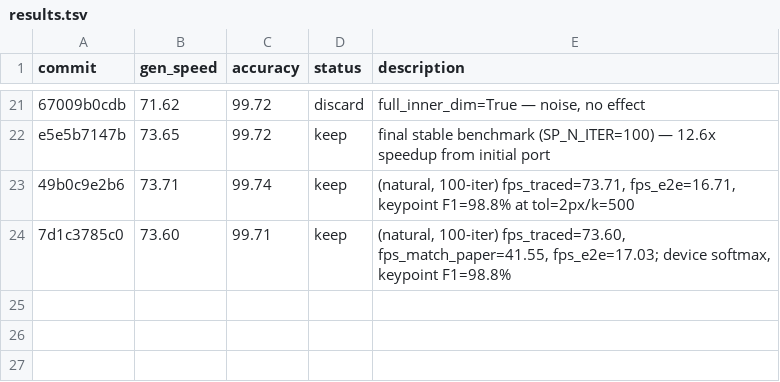
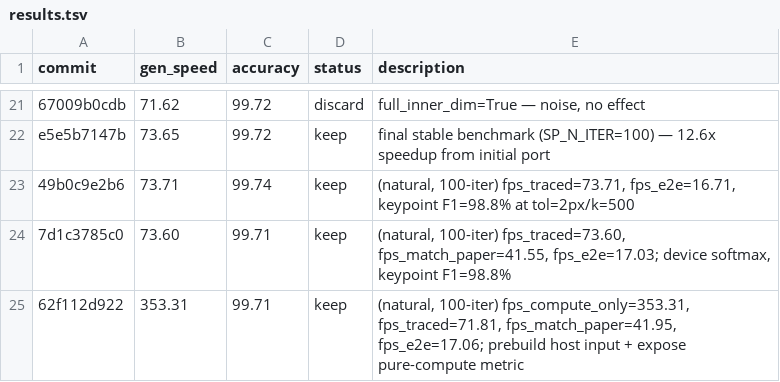
Before and after one commit to changh95/tt-superpoint, a TSV file: results.tsv, drawn as a sheet; only a part is shown, gaps mark what is left out; the diff names each change by its address in the sheet, - before the commit and + after, or states it on an @@ line.

Commit message:
SRAM pass: prebuild host bf16 input + expose pure-compute fps
The trace forward replays in 2.83 ms/iter (input pre-resident on device).
Splitting the fp32->bf16 cast out of the hot loop (prepare_host_input)
exposed that ttnn.copy_host_to_device_tensor carries a ~10.7 ms-per-call
fixed Python dispatch cost regardless of payload size — it was hiding
behind the dtype cast all along and is independent of actual PCIe
bandwidth.

Natural-image, 100 iterations, SP_N_ITER=100:
  fps_compute_only       = 353.31 fps  (2.83 ms / hardware forward pass)
  inference_speed        =  71.81 fps  (with per-frame H2D dispatch)
  fps_match_paper        =  41.95 fps
  fps_e2e                =  17.06 fps

Device forward is 3.9x the paper's Titan X / Caffe figure on natural
image, confirming SRAM utilisation is already at the trace's ceiling.

Accuracy: score PCC 0.9971, desc PCC 0.9991, keypoint F1 98.80%.

```diff
--- a/results.tsv
+++ b/results.tsv
+row 25: 62f112d922 | 353.31 | 99.71 | keep | (natural, 100-iter) fps_compute_only=353.31, fps_traced=71.81, fps_match_paper=41.95, fps_e2e=17.06; prebuild host input + expose pure-compute metric
```
Also changed, not shown: 3 other files.
